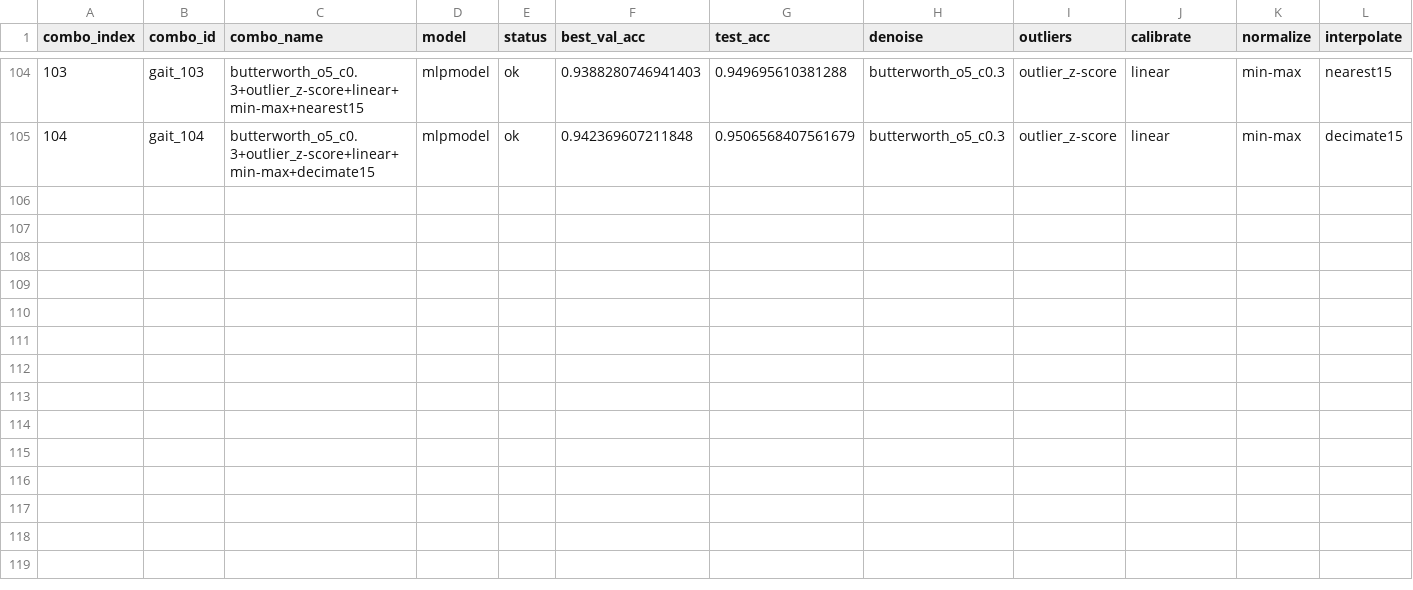
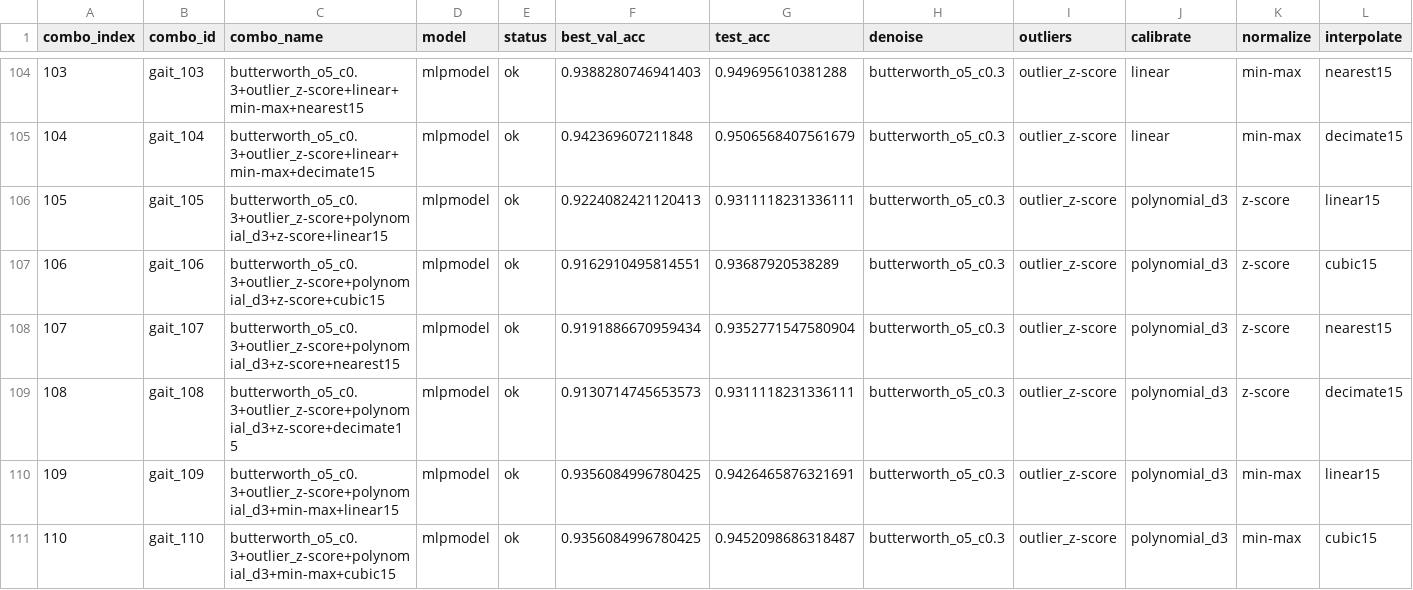
Before and after one commit to 17860421361/My_sdp_test, a CSV file: SDP/test_gait/result/full_tests_new/gait_320_pipeline_optimized_mlpmodel_summary.csv, drawn as a sheet; only a part is shown, gaps mark what is left out; rows hold the shown columns only; the diff names each change by its address in the sheet, - before the commit and + after, or states it on an @@ line.

Commit message:
new_test_part_9

```diff
--- a/SDP/test_gait/result/full_tests_new/gait_320_pipeline_optimized_mlpmodel_summary.csv
+++ b/SDP/test_gait/result/full_tests_new/gait_320_pipeline_optimized_mlpmodel_summary.csv
+row 106: 105 | gait_105 | butterworth_o5_c0.3+outlier_z-score+polynomial_d3+z-score+linear15 | mlpmodel | ok | 0.9224082421120413 | 0.9311118231336111 | butterworth_o5_c0.3 | outlier_z-score | polynomial_d3 | z-score | linear15
+row 107: 106 | gait_106 | butterworth_o5_c0.3+outlier_z-score+polynomial_d3+z-score+cubic15 | mlpmodel | ok | 0.9162910495814551 | 0.93687920538289 | butterworth_o5_c0.3 | outlier_z-score | polynomial_d3 | z-score | cubic15
+row 108: 107 | gait_107 | butterworth_o5_c0.3+outlier_z-score+polynomial_d3+z-score+nearest15 | mlpmodel | ok | 0.9191886670959434 | 0.9352771547580904 | butterworth_o5_c0.3 | outlier_z-score | polynomial_d3 | z-score | nearest15
+row 109: 108 | gait_108 | butterworth_o5_c0.3+outlier_z-score+polynomial_d3+z-score+decimate15 | mlpmodel | ok | 0.9130714745653573 | 0.9311118231336111 | butterworth_o5_c0.3 | outlier_z-score | polynomial_d3 | z-score | decimate15
+row 110: 109 | gait_109 | butterworth_o5_c0.3+outlier_z-score+polynomial_d3+min-max+linear15 | mlpmodel | ok | 0.9356084996780425 | 0.9426465876321691 | butterworth_o5_c0.3 | outlier_z-score | polynomial_d3 | min-max | linear15
+row 111: 110 | gait_110 | butterworth_o5_c0.3+outlier_z-score+polynomial_d3+min-max+cubic15 | mlpmodel | ok | 0.9356084996780425 | 0.9452098686318487 | butterworth_o5_c0.3 | outlier_z-score | polynomial_d3 | min-max | cubic15
```
Also changed, not shown: 19 other files.
